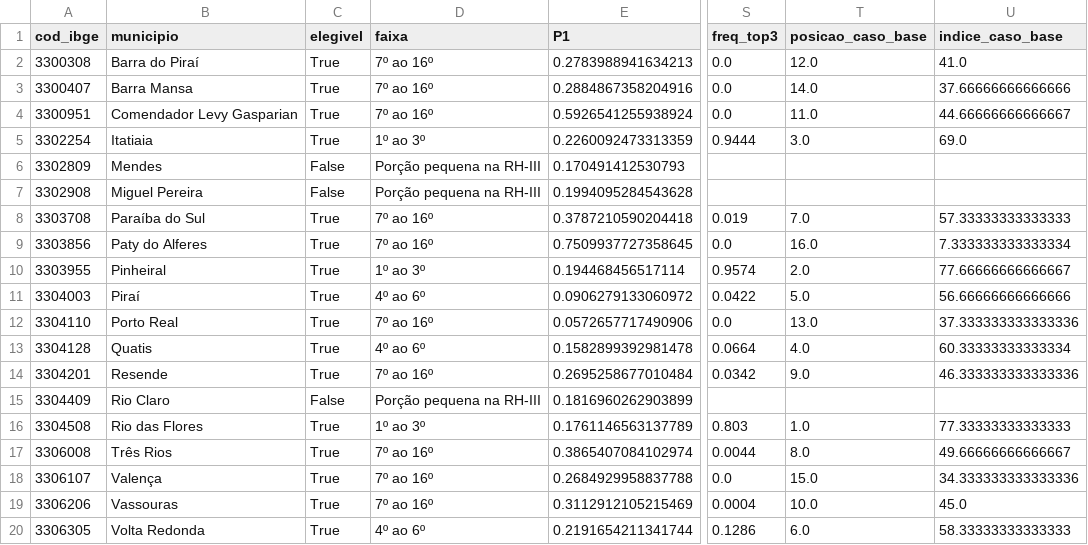
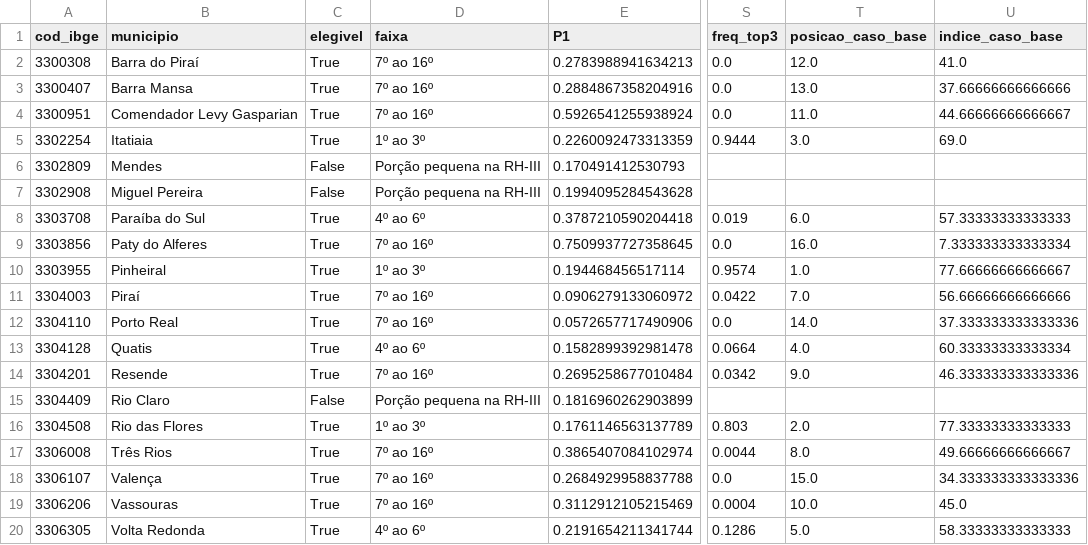
Before and after one commit to viniciusazeved/CBH-Uso-do-Solo, a CSV file: painel_dados/ranking/indicadores_19_publicacao.csv, drawn as a sheet; only a part is shown, gaps mark what is left out; the diff names each change by its address in the sheet, - before the commit and + after, or states it on an @@ line.

```diff
--- a/painel_dados/ranking/indicadores_19_publicacao.csv
+++ b/painel_dados/ranking/indicadores_19_publicacao.csv
-T3 (posicao_caso_base): 14.0
+T3 (posicao_caso_base): 13.0
-D8 (faixa): 7º ao 16º
+D8 (faixa): 4º ao 6º
-T8 (posicao_caso_base): 7.0
+T8 (posicao_caso_base): 6.0
-T10 (posicao_caso_base): 2.0
+T10 (posicao_caso_base): 1.0
-D11 (faixa): 4º ao 6º
+D11 (faixa): 7º ao 16º
-T11 (posicao_caso_base): 5.0
+T11 (posicao_caso_base): 7.0
-T12 (posicao_caso_base): 13.0
+T12 (posicao_caso_base): 14.0
-T16 (posicao_caso_base): 1.0
+T16 (posicao_caso_base): 2.0
-T20 (posicao_caso_base): 6.0
+T20 (posicao_caso_base): 5.0
```
Also changed, not shown: 4 other files.
